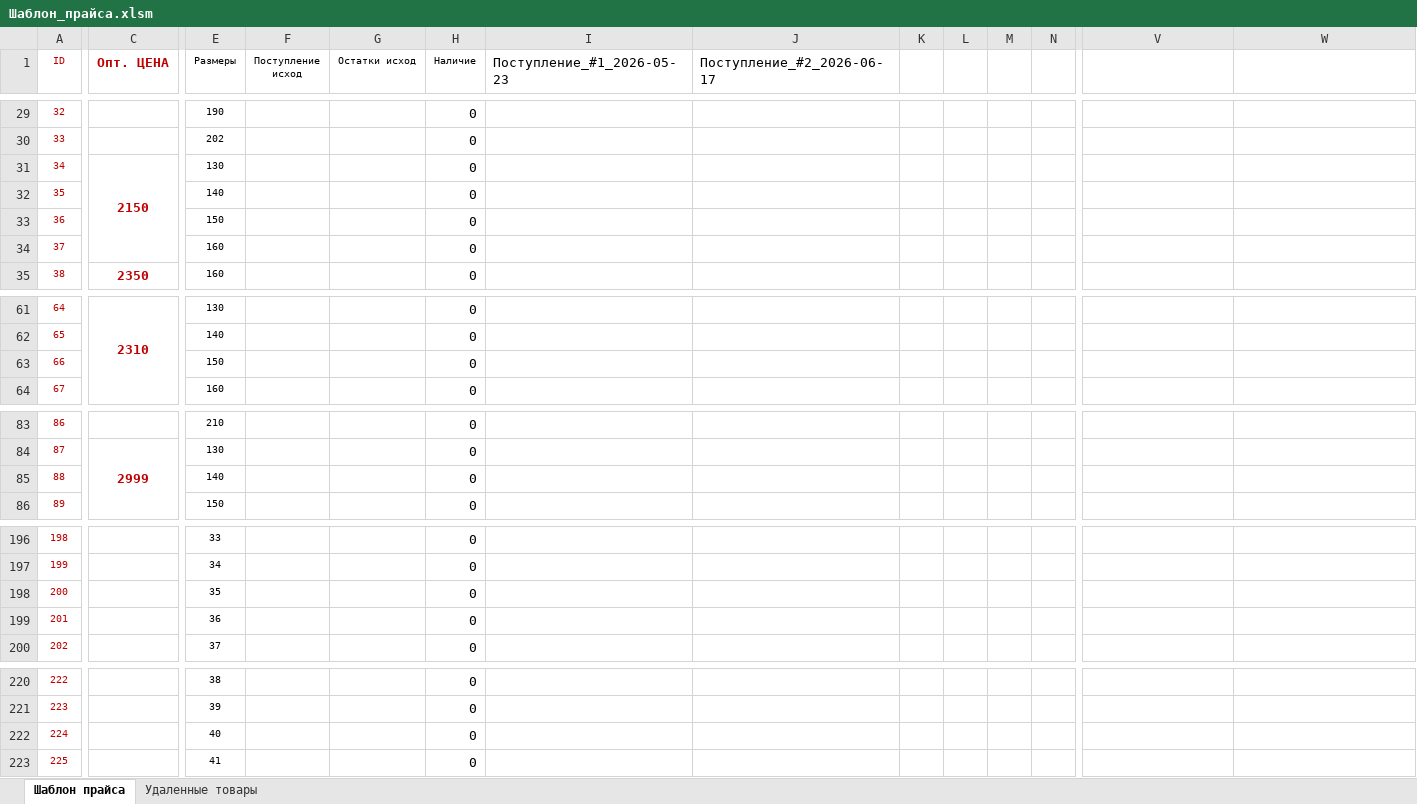
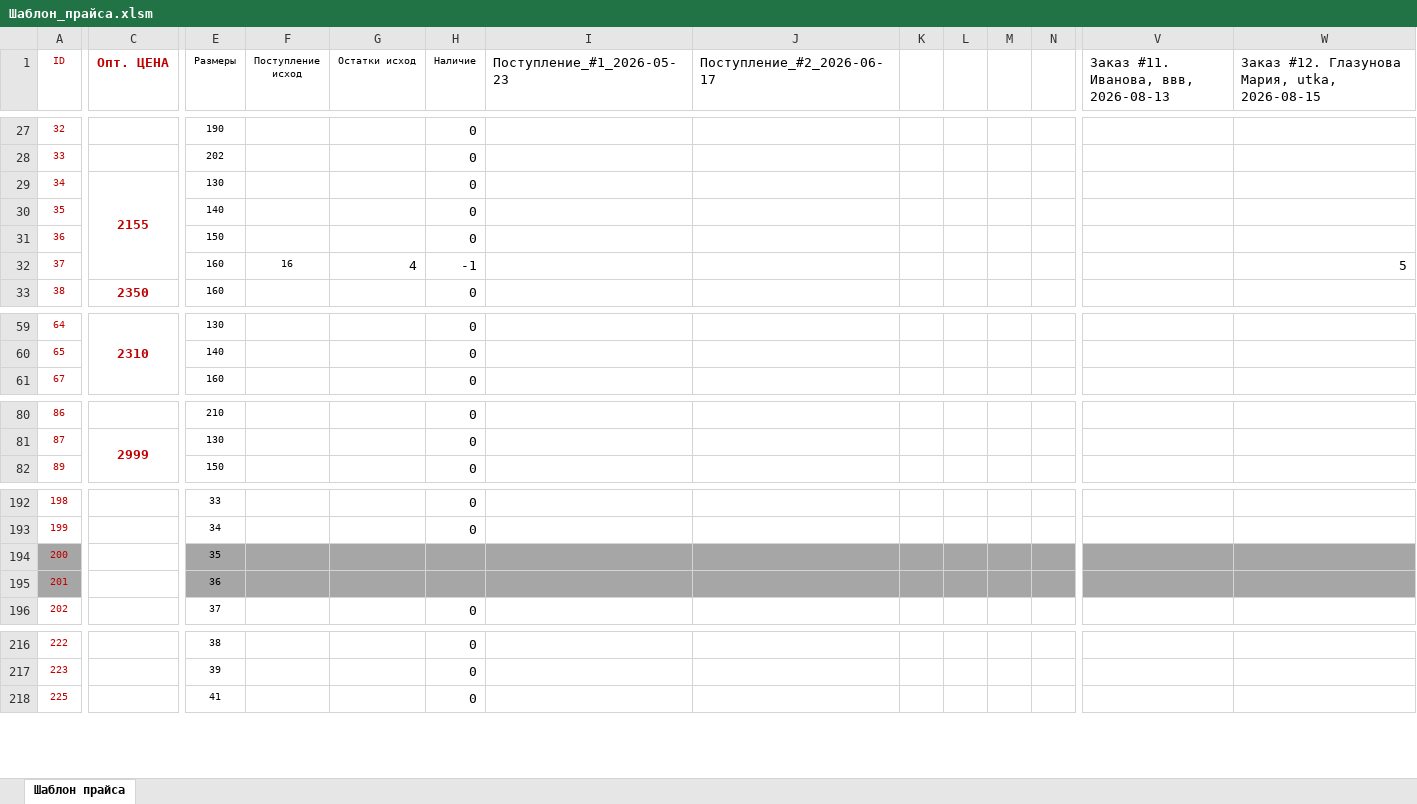
Before and after one commit to mashkiszhomzhom8-coder/Bus_Autom, an Excel workbook: Шаблон_прайса.xlsm, sheet Шаблон прайса, drawn as a sheet; only a part is shown, gaps mark what is left out; values as stored, in another font and other column widths than the file's, no borders; charts and pictures not drawn; removed rows and columns are numbered as before the commit, all else as after; rows hold the shown columns only; the diff covers the shown part only; the diff names each change by its address in the sheet, - before the commit and + after, or states it on an @@ line.

```diff
--- a/Шаблон_прайса.xlsm (sheet Шаблон прайса)
+++ b/Шаблон_прайса.xlsm (sheet Шаблон прайса)
-sheet tab: Удаленные товары
-V1: (empty)
+V1: Заказ #11. Иванова, ввв, 2026-08-13
-W1: (empty)
+W1: Заказ #12. Глазунова Мария, utka, 2026-08-15
-C29 (Опт. ЦЕНА): 2150
+C29 (Опт. ЦЕНА): 2155
-row 34: 37 |  | 160 |  |  | 0
+row 32: 37 |  | 160 | 16 | 4 | -1 |  |  |  |  |  |  |  | 5
-row 63: 66 |  | 150 |  |  | 0
-row 85: 88 |  | 140 |  |  | 0
-A194:A195 fill: none
+A194:A195 fill: #A6A6A6
-E194:W195 fill: none
+E194:W195 fill: #A6A6A6
-H194:H195 (Наличие): 0
+H194:H195 (Наличие): (empty)
-row 222: 224 |  | 40 |  |  | 0
```
Also changed, not shown: 1 added row, 4 removed rows, 7 edited cells, cell formats and merged cells elsewhere in this sheet, charts or pictures, 24 other files.
